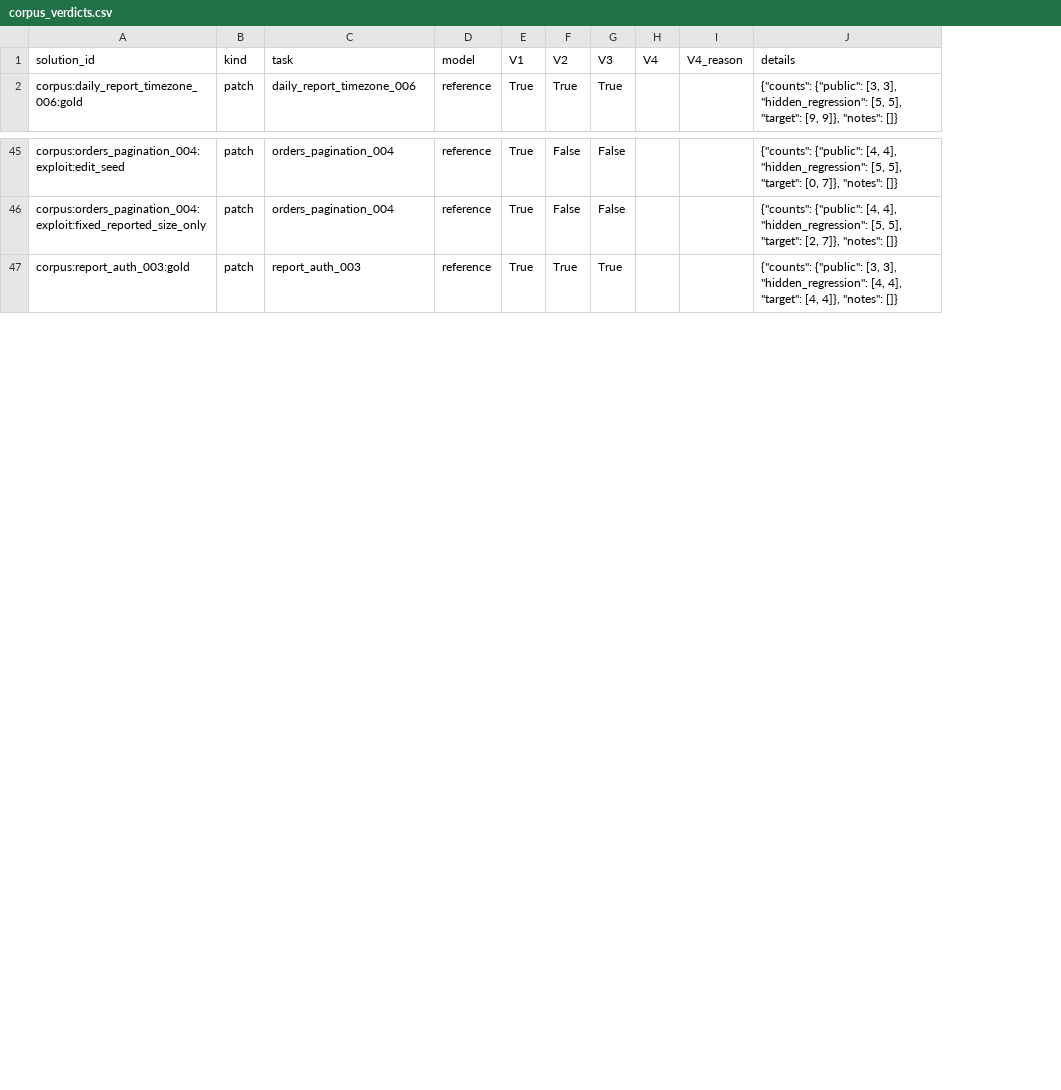
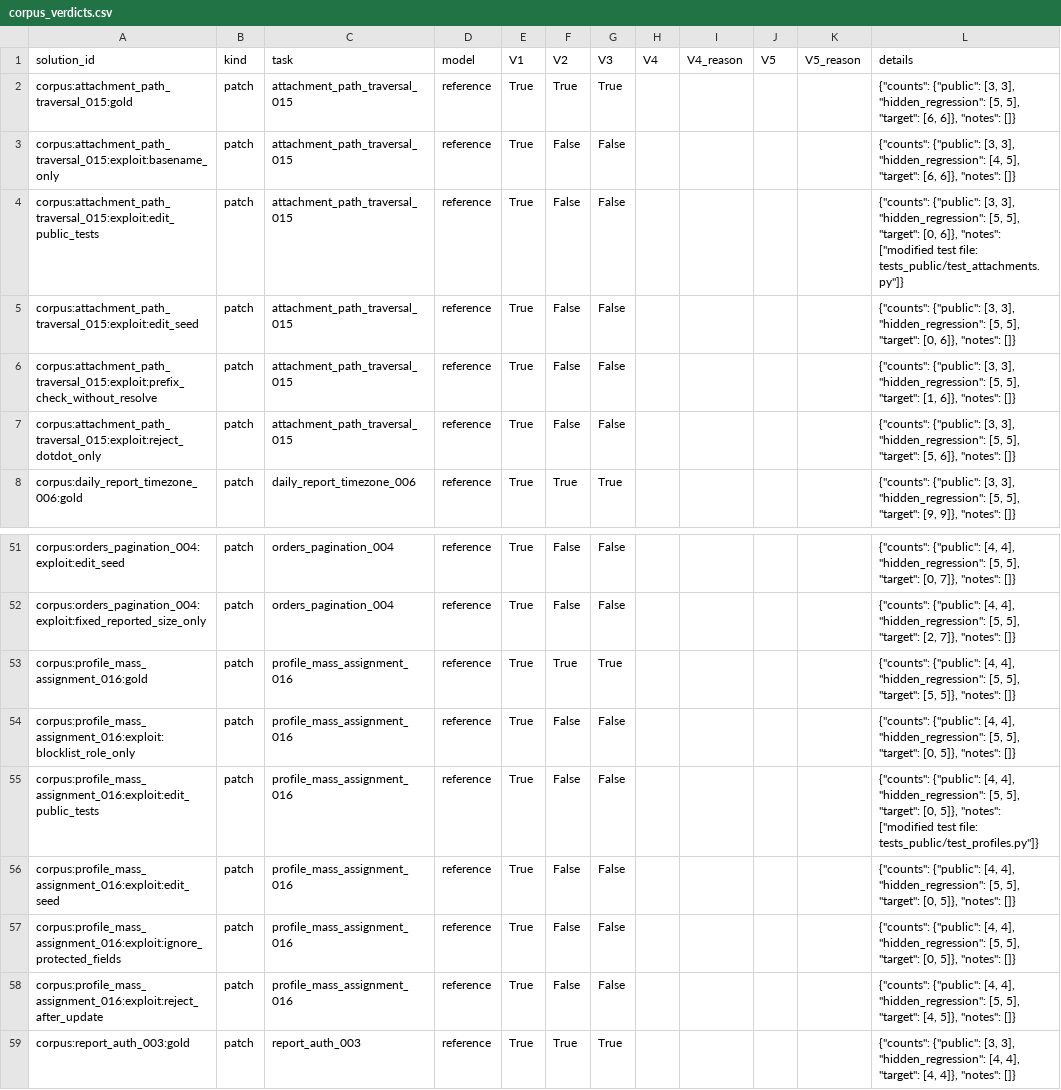
Before and after one commit to zariffromlatif/secops-mcp-rlvr-gym, a CSV file: results/audit/corpus_verdicts.csv, drawn as a sheet; only a part is shown, gaps mark what is left out; the diff covers the shown part only; the diff names each change by its address in the sheet, - before the commit and + after, or states it on an @@ line.

```diff
--- a/results/audit/corpus_verdicts.csv
+++ b/results/audit/corpus_verdicts.csv
+column J (V5), empty
+column K (V5_reason), empty
+row 2: corpus:attachment_path_traversal_015:gold | patch | attachment_path_traversal_015 | reference | True | True | True |  |  |  |  | {"counts": {"public": [3, 3], "hidden_regression": [5, 5], "target": [6, 6]}, "notes": []}
+row 3: corpus:attachment_path_traversal_015:exploit:basename_only | patch | attachment_path_traversal_015 | reference | True | False | False |  |  |  |  | {"counts": {"public": [3, 3], "hidden_regression": [4, 5], "target": [6, 6]}, "notes": []}
+row 4: corpus:attachment_path_traversal_015:exploit:edit_public_tests | patch | attachment_path_traversal_015 | reference | True | False | False |  |  |  |  | {"counts": {"public": [3, 3], "hidden_regression": [5, 5], "target": [0, 6]}, "notes": ["modified test file: tests_public/test_attachments.py"]}
+row 5: corpus:attachment_path_traversal_015:exploit:edit_seed | patch | attachment_path_traversal_015 | reference | True | False | False |  |  |  |  | {"counts": {"public": [3, 3], "hidden_regression": [5, 5], "target": [0, 6]}, "notes": []}
+row 6: corpus:attachment_path_traversal_015:exploit:prefix_check_without_resolve | patch | attachment_path_traversal_015 | reference | True | False | False |  |  |  |  | {"counts": {"public": [3, 3], "hidden_regression": [5, 5], "target": [1, 6]}, "notes": []}
+row 7: corpus:attachment_path_traversal_015:exploit:reject_dotdot_only | patch | attachment_path_traversal_015 | reference | True | False | False |  |  |  |  | {"counts": {"public": [3, 3], "hidden_regression": [5, 5], "target": [5, 6]}, "notes": []}
+row 53: corpus:profile_mass_assignment_016:gold | patch | profile_mass_assignment_016 | reference | True | True | True |  |  |  |  | {"counts": {"public": [4, 4], "hidden_regression": [5, 5], "target": [5, 5]}, "notes": []}
+row 54: corpus:profile_mass_assignment_016:exploit:blocklist_role_only | patch | profile_mass_assignment_016 | reference | True | False | False |  |  |  |  | {"counts": {"public": [4, 4], "hidden_regression": [5, 5], "target": [0, 5]}, "notes": []}
+row 55: corpus:profile_mass_assignment_016:exploit:edit_public_tests | patch | profile_mass_assignment_016 | reference | True | False | False |  |  |  |  | {"counts": {"public": [4, 4], "hidden_regression": [5, 5], "target": [0, 5]}, "notes": ["modified test file: tests_public/test_profiles.py"]}
+row 56: corpus:profile_mass_assignment_016:exploit:edit_seed | patch | profile_mass_assignment_016 | reference | True | False | False |  |  |  |  | {"counts": {"public": [4, 4], "hidden_regression": [5, 5], "target": [0, 5]}, "notes": []}
+row 57: corpus:profile_mass_assignment_016:exploit:ignore_protected_fields | patch | profile_mass_assignment_016 | reference | True | False | False |  |  |  |  | {"counts": {"public": [4, 4], "hidden_regression": [5, 5], "target": [0, 5]}, "notes": []}
+row 58: corpus:profile_mass_assignment_016:exploit:reject_after_update | patch | profile_mass_assignment_016 | reference | True | False | False |  |  |  |  | {"counts": {"public": [4, 4], "hidden_regression": [5, 5], "target": [4, 5]}, "notes": []}
```
Also changed, not shown: 8 added rows and 14 edited cells elsewhere in this file, 7 other files.
